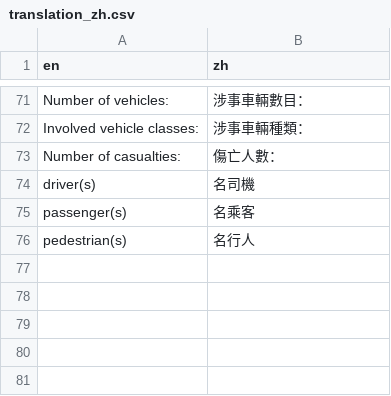
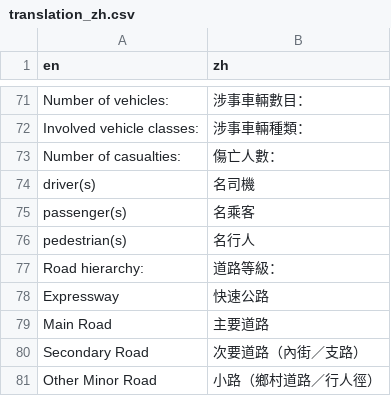
Before and after one commit to Hong-Kong-Districts-Info/hktrafficcollisions, a CSV file: inst/app/translation/translation_zh.csv, drawn as a sheet; only a part is shown, gaps mark what is left out.

Commit message:
feat: Add translation of raod hierarchy

```diff
--- a/inst/app/translation/translation_zh.csv
+++ b/inst/app/translation/translation_zh.csv
@@ -76 +76,6 @@ Number of casualties: ,傷亡人數：
  pedestrian(s),名行人
+Road hierarchy: ,道路等級：
+Expressway,快速公路
+Main Road,主要道路
+Secondary Road,次要道路（內街／支路）
+Other Minor Road,小路（鄉村道路／行人徑）
```
Also changed, not shown: 1 other file.
